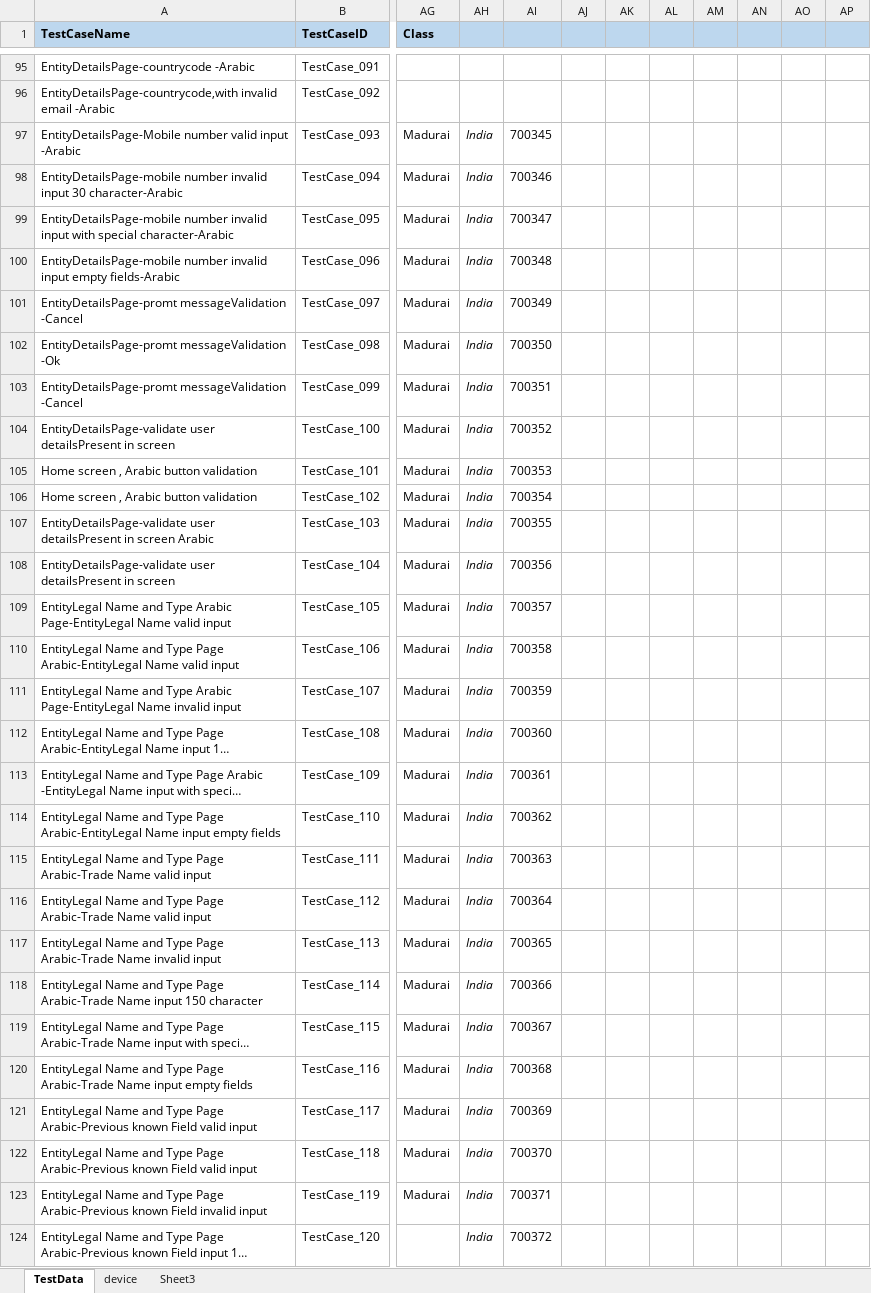
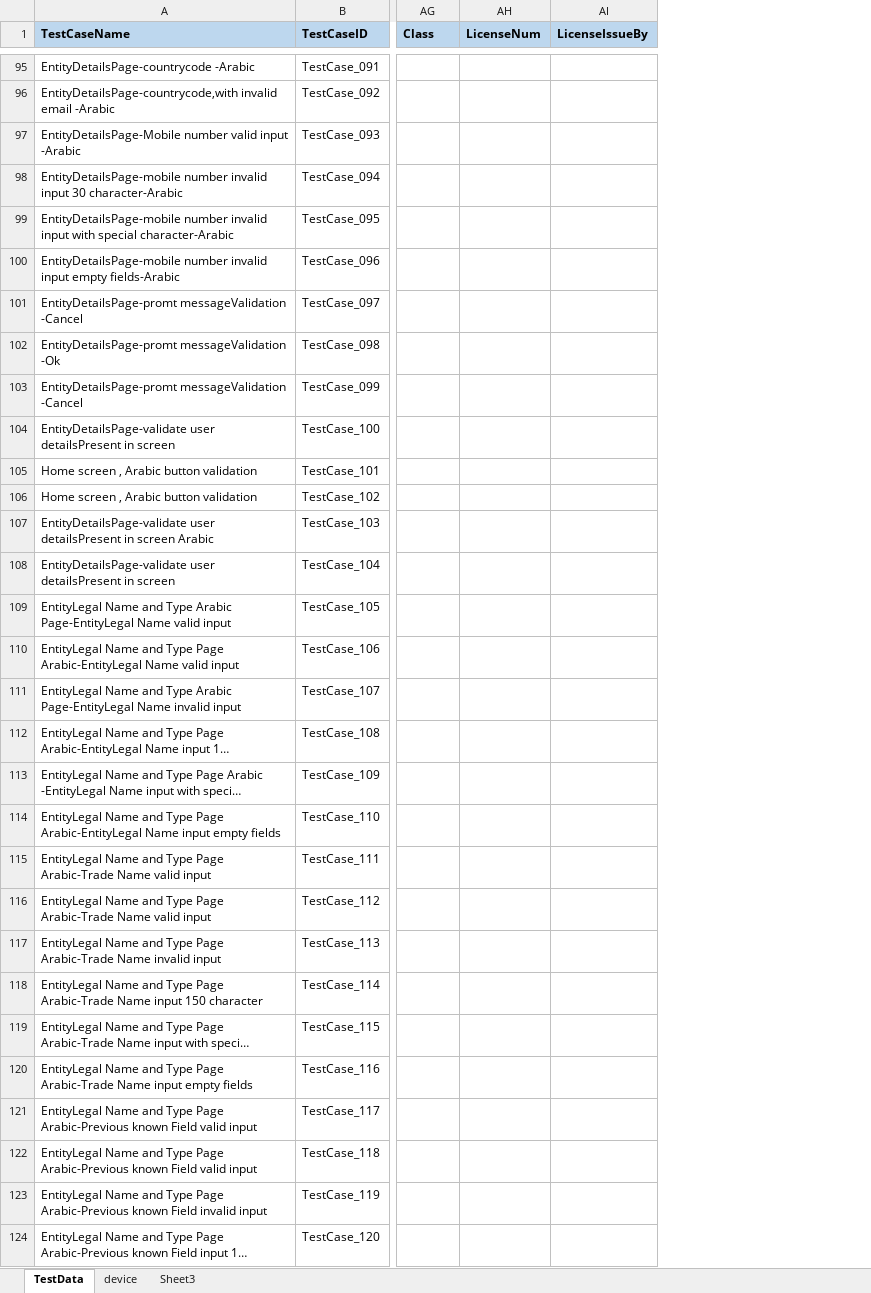
Before and after one commit to ganezz/native-mobile-corporate-onboarding, an Excel workbook: ${project.build.directory}/test-classes/DataSet/NMCO_ONB.xlsx, sheet TestData, drawn as a sheet; only a part is shown, gaps mark what is left out; long unchanged cells end in …; values as stored, in another font and other column widths than the file's, no borders; removed rows and columns are numbered as before the commit, all else as after; the diff covers the shown part only; the diff names each change by its address in the sheet, - before the commit and + after, or states it on an @@ line.

Commit message:
commercial license Objects

```diff
--- a/${project.build.directory}/test-classes/DataSet/NMCO_ONB.xlsx (sheet TestData)
+++ b/${project.build.directory}/test-classes/DataSet/NMCO_ONB.xlsx (sheet TestData)
-column AH, rows 97-124: all India
-column AI, rows 97-124: 700345 | 700346 | 700347 | 700348 | 700349 | 700350 | 700351 | 700352 | 700353 | 700354 | 700355 | 700356 | 700357 | 700358 | 700359 | 700360 | 700361 | 700362 | 700363 | 700364 | 700365 | 700366 | 700367 | 700368 | 700369 | 700370 | 700371 | 700372
-column AJ, empty
-column AK, empty
-column AL, empty
-column AM, empty
-column AN, empty
-column AO, empty
-column AP, empty
+column AH (LicenseNum), empty
+column AI (LicenseIssueBy), empty
-AG97:AG123 (Class): Madurai
+AG97:AG123 (Class): (empty)
```
Also changed, not shown: 8 added rows, 3 added columns and 22 edited cells elsewhere in this sheet, 26 other files.
